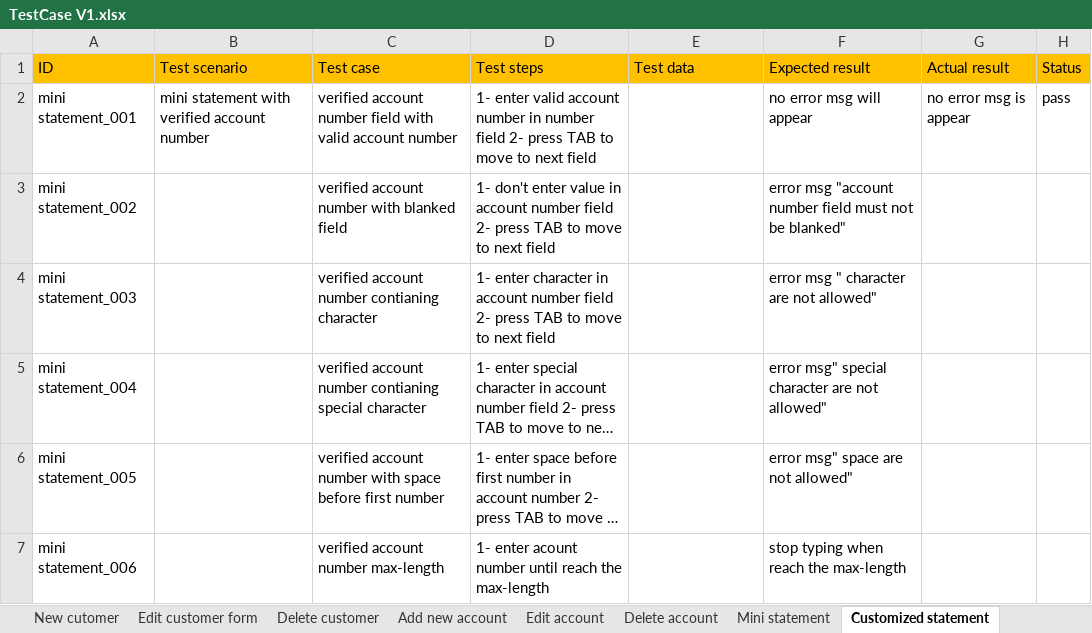
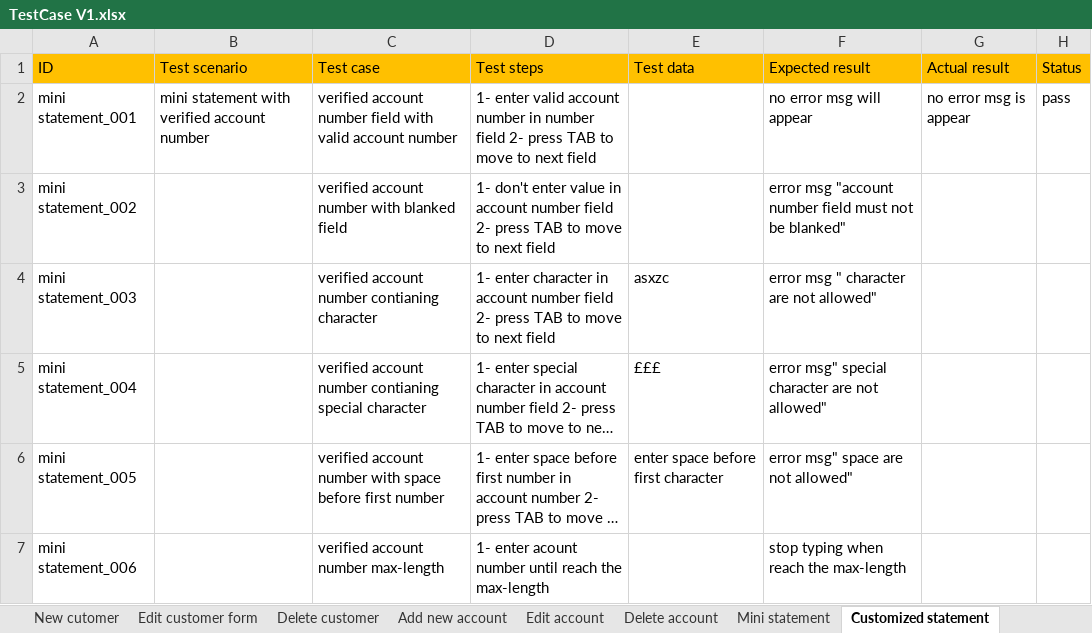
Before and after one commit to baselosama26/guru99-bank-testcases, an Excel workbook: TestCase V1.xlsx, sheet Customized statement, drawn as a sheet; long unchanged cells end in …; values as stored, in another font and other column widths than the file's, no borders; the diff names each change by its address in the sheet, - before the commit and + after, or states it on an @@ line.

```diff
--- a/TestCase V1.xlsx (sheet Customized statement)
+++ b/TestCase V1.xlsx (sheet Customized statement)
-E4 (Test data): (empty)
+E4 (Test data): asxzc
-E5 (Test data): (empty)
+E5 (Test data): £££
-E6 (Test data): (empty)
+E6 (Test data): enter space before first character
```
Also changed, not shown: sheet New cutomer, sheet Add new account, sheet Delete account, sheet login&logout, sheet Edit customer form, sheet Edit account, 2 more sheets.
